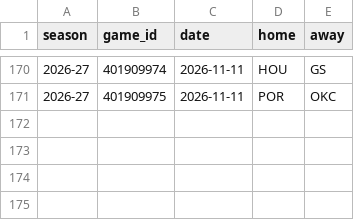
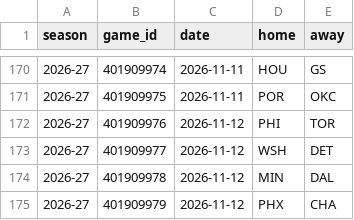
Before and after one commit to lukemaass-hub/nba-board, a CSV file: backtest/data/games_2026-27.csv, drawn as a sheet; only a part is shown, gaps mark what is left out; the diff names each change by its address in the sheet, - before the commit and + after, or states it on an @@ line.

```diff
--- a/backtest/data/games_2026-27.csv
+++ b/backtest/data/games_2026-27.csv
+row 172: 2026-27 | 401909976 | 2026-11-12 | PHI | TOR
+row 173: 2026-27 | 401909977 | 2026-11-12 | WSH | DET
+row 174: 2026-27 | 401909978 | 2026-11-12 | MIN | DAL
+row 175: 2026-27 | 401909979 | 2026-11-12 | PHX | CHA
```
Also changed, not shown: 1 other file.
